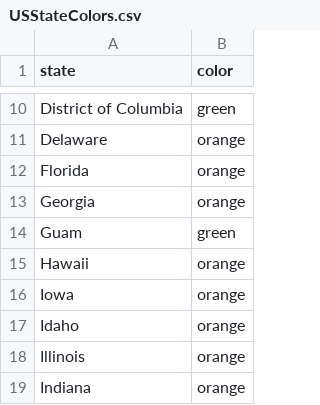
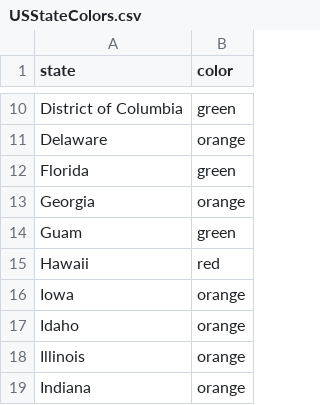
Before and after one commit to necsi/us_individual_plots, a CSV file: USStateColors.csv, drawn as a sheet; only a part is shown, gaps mark what is left out.

```diff
--- a/USStateColors.csv
+++ b/USStateColors.csv
@@ -11,6 +11,6 @@ District of Columbia,green
 Delaware,orange
-Florida,orange
+Florida,green
 Georgia,orange
 Guam,green
-Hawaii,orange
+Hawaii,red
 Iowa,orange
```
Also changed, not shown: 2 other files.
